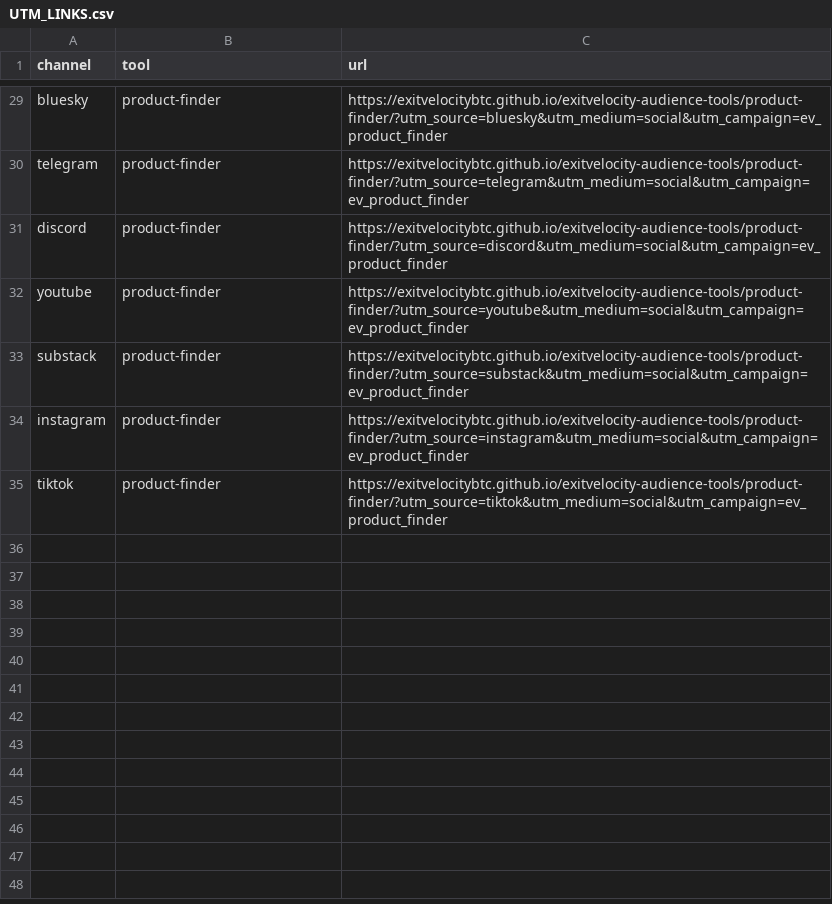
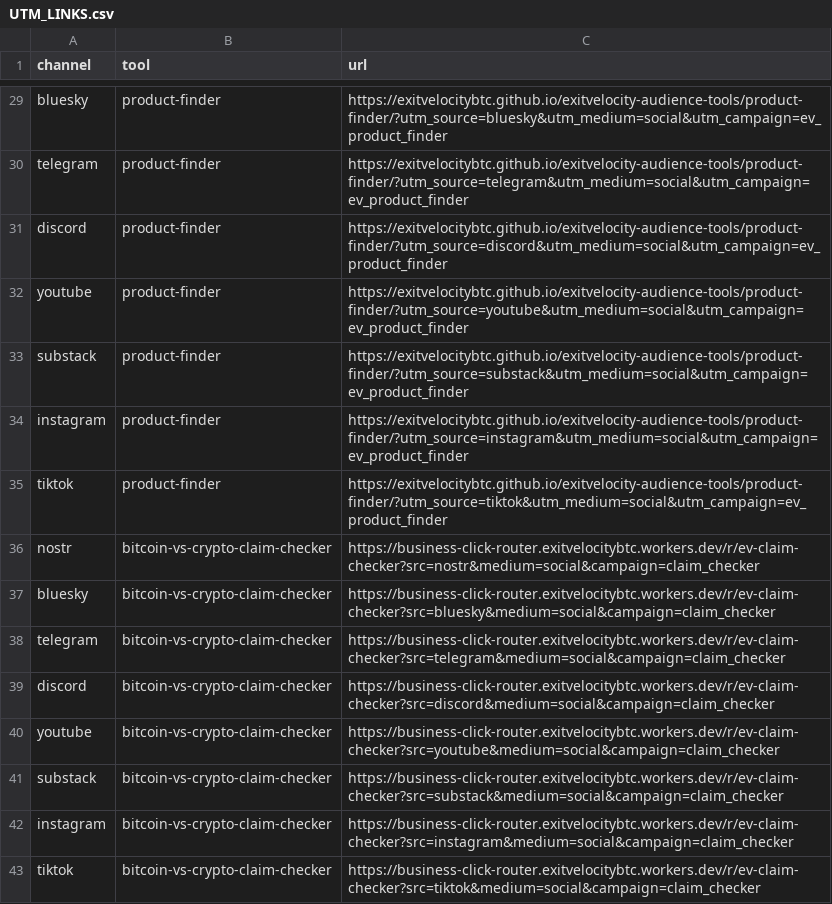
Before and after one commit to exitvelocitybtc/exitvelocity-audience-tools, a CSV file: UTM_LINKS.csv, drawn as a sheet; only a part is shown, gaps mark what is left out.

Commit message:
Add Bitcoin vs crypto claim checker

```diff
--- a/UTM_LINKS.csv
+++ b/UTM_LINKS.csv
@@ -35 +35,9 @@ instagram,product-finder,https://exitvelocitybtc.github.io/exitvelocity-audience
 tiktok,product-finder,https://exitvelocitybtc.github.io/exitvelocity-audience-tools/product-finder/?utm_source=tiktok&utm_medium=social&utm_campaign=ev_product_finder
+nostr,bitcoin-vs-crypto-claim-checker,https://business-click-router.exitvelocitybtc.workers.dev/r/ev-claim-checker?src=nostr&medium=social&campaign=claim_checker
+bluesky,bitcoin-vs-crypto-claim-checker,https://business-click-router.exitvelocitybtc.workers.dev/r/ev-claim-checker?src=bluesky&medium=social&campaign=claim_checker
+telegram,bitcoin-vs-crypto-claim-checker,https://business-click-router.exitvelocitybtc.workers.dev/r/ev-claim-checker?src=telegram&medium=social&campaign=claim_checker
+discord,bitcoin-vs-crypto-claim-checker,https://business-click-router.exitvelocitybtc.workers.dev/r/ev-claim-checker?src=discord&medium=social&campaign=claim_checker
+youtube,bitcoin-vs-crypto-claim-checker,https://business-click-router.exitvelocitybtc.workers.dev/r/ev-claim-checker?src=youtube&medium=social&campaign=claim_checker
+substack,bitcoin-vs-crypto-claim-checker,https://business-click-router.exitvelocitybtc.workers.dev/r/ev-claim-checker?src=substack&medium=social&campaign=claim_checker
+instagram,bitcoin-vs-crypto-claim-checker,https://business-click-router.exitvelocitybtc.workers.dev/r/ev-claim-checker?src=instagram&medium=social&campaign=claim_checker
+tiktok,bitcoin-vs-crypto-claim-checker,https://business-click-router.exitvelocitybtc.workers.dev/r/ev-claim-checker?src=tiktok&medium=social&campaign=claim_checker
```
Also changed, not shown: 3 other files.
